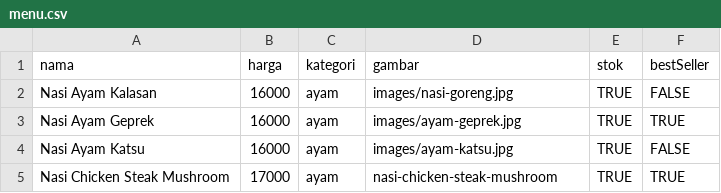
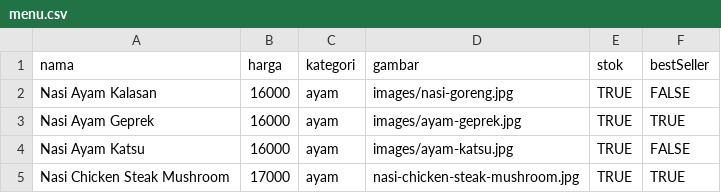
Before and after one commit to rmkobo88/RmKobo88, a CSV file: menu.csv, drawn as a sheet.

Commit message:
Update menu.csv

```diff
--- a/menu.csv
+++ b/menu.csv
@@ -4,2 +4,2 @@ Nasi Ayam Geprek;16000;ayam;images/ayam-geprek.jpg;TRUE;TRUE
 Nasi Ayam Katsu;16000;ayam;images/ayam-katsu.jpg;TRUE;FALSE
-Nasi Chicken Steak Mushroom;17000;ayam;nasi-chicken-steak-mushroom;TRUE;TRUE
+Nasi Chicken Steak Mushroom;17000;ayam;nasi-chicken-steak-mushroom.jpg;TRUE;TRUE
```
